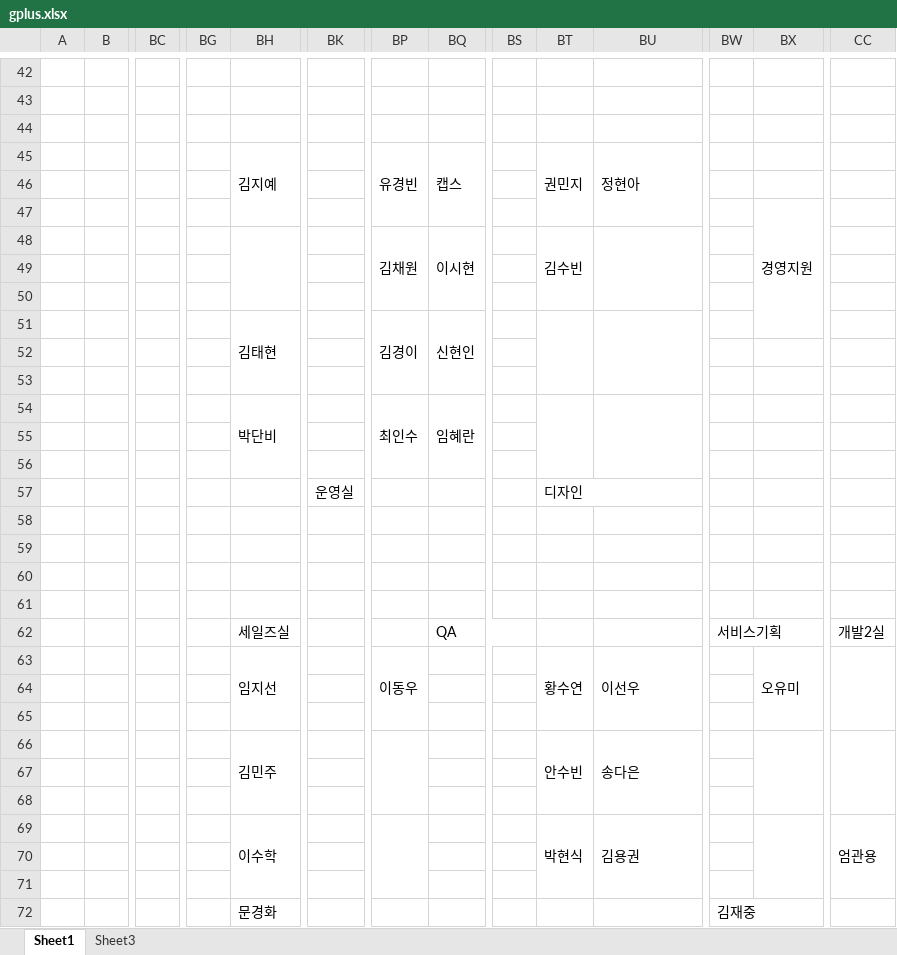
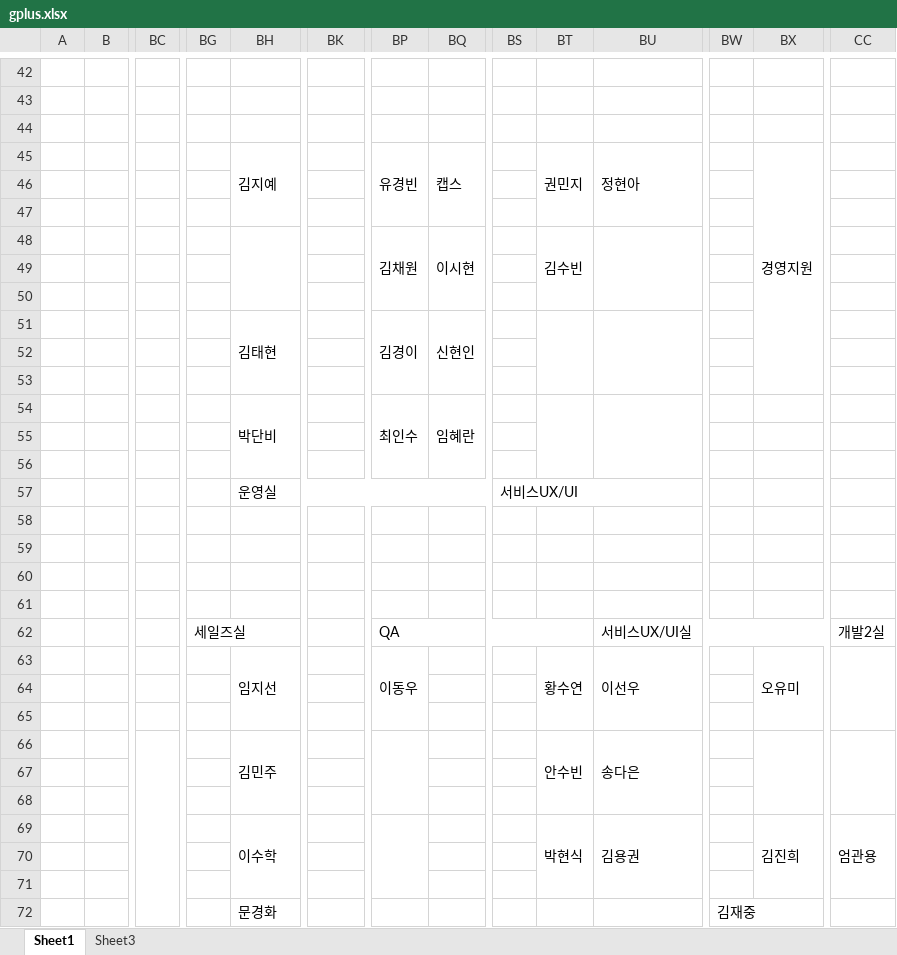
Before and after one commit to Cowave-Office/office-map, an Excel workbook: gplus.xlsx, sheet Sheet1, drawn as a sheet; only a part is shown, gaps mark what is left out; values as stored, in another font and other column widths than the file's, no cell formats; charts and pictures not drawn; removed rows and columns are numbered as before the commit, all else as after; rows hold the shown columns only; the diff covers the shown part only; the diff names each change by its address in the sheet, - before the commit and + after, or states it on an @@ line.

```diff
--- a/gplus.xlsx (sheet Sheet1)
+++ b/gplus.xlsx (sheet Sheet1)
-BX45: (empty)
+BX45: 경영지원
+BX45:BX53 merged
-BX47: 경영지원
+BX47: (empty)
-BX47:BX51 merged
-row 56: (empty)
-row 57:  |  |  |  |  | 운영실 |  |  |  | 디자인
+row 56: (empty)
+row 57:  |  |  |  | 운영실 |  |  |  | 서비스UX/UI
-row 62:  |  |  |  | 세일즈실 |  |  | QA |  |  |  | 서비스기획 |  | 개발2실
+row 62:  |  |  | 세일즈실 |  |  | QA |  |  |  | 서비스UX/UI실 |  |  | 개발2실
+BC66:BC72 merged
-BX69: (empty)
+BX69: 김진희
```
Also changed, not shown: merged cells elsewhere in this sheet, cell formats, charts or pictures, daerung.xlsx, woorim.xlsx.
